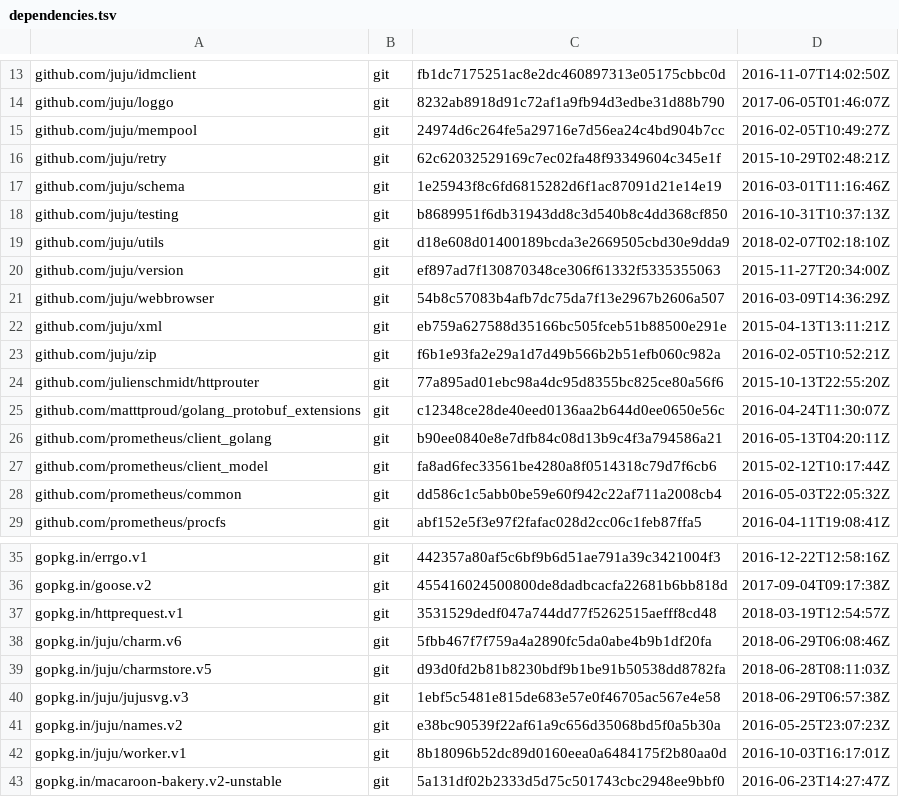
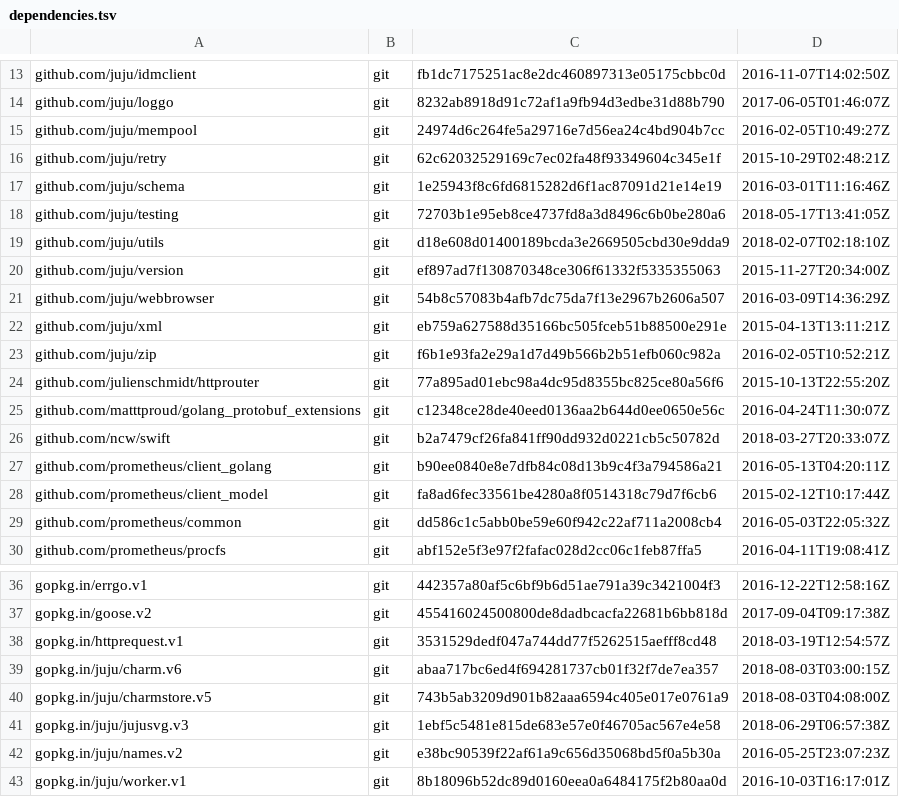
Before and after one commit to juju/charmrepo, a TSV file: dependencies.tsv, drawn as a sheet; only a part is shown, gaps mark what is left out; the shorter side is filled out with more unchanged rows.

```diff
--- a/dependencies.tsv
+++ b/dependencies.tsv
@@ -17,3 +17,3 @@ github.com/juju/retry	git	62c62032529169c7ec02fa48f93349604c345e1f	2015-10-29T02
 github.com/juju/schema	git	1e25943f8c6fd6815282d6f1ac87091d21e14e19	2016-03-01T11:16:46Z
-github.com/juju/testing	git	b8689951f6db31943dd8c3d540b8c4dd368cf850	2016-10-31T10:37:13Z
+github.com/juju/testing	git	72703b1e95eb8ce4737fd8a3d8496c6b0be280a6	2018-05-17T13:41:05Z
 github.com/juju/utils	git	d18e608d01400189bcda3e2669505cbd30e9dda9	2018-02-07T02:18:10Z
@@ -25,2 +25,3 @@ github.com/julienschmidt/httprouter	git	77a895ad01ebc98a4dc95d8355bc825ce80a56f6
 github.com/matttproud/golang_protobuf_extensions	git	c12348ce28de40eed0136aa2b644d0ee0650e56c	2016-04-24T11:30:07Z
+github.com/ncw/swift	git	b2a7479cf26fa841ff90dd932d0221cb5c50782d	2018-03-27T20:33:07Z
 github.com/prometheus/client_golang	git	b90ee0840e8e7dfb84c08d13b9c4f3a794586a21	2016-05-13T04:20:11Z
@@ -37,4 +38,4 @@ gopkg.in/goose.v2	git	455416024500800de8dadbcacfa22681b6bb818d	2017-09-04T09:17:
 gopkg.in/httprequest.v1	git	3531529dedf047a744dd77f5262515aefff8cd48	2018-03-19T12:54:57Z
-gopkg.in/juju/charm.v6	git	5fbb467f7f759a4a2890fc5da0abe4b9b1df20fa	2018-06-29T06:08:46Z
-gopkg.in/juju/charmstore.v5	git	d93d0fd2b81b8230bdf9b1be91b50538dd8782fa	2018-06-28T08:11:03Z
+gopkg.in/juju/charm.v6	git	abaa717bc6ed4f694281737cb01f32f7de7ea357	2018-08-03T03:00:15Z
+gopkg.in/juju/charmstore.v5	git	743b5ab3209d901b82aaa6594c405e017e0761a9	2018-08-03T04:08:00Z
 gopkg.in/juju/jujusvg.v3	git	1ebf5c5481e815de683e57e0f46705ac567e4e58	2018-06-29T06:57:38Z
```
Also changed, not shown: 1 other file.
